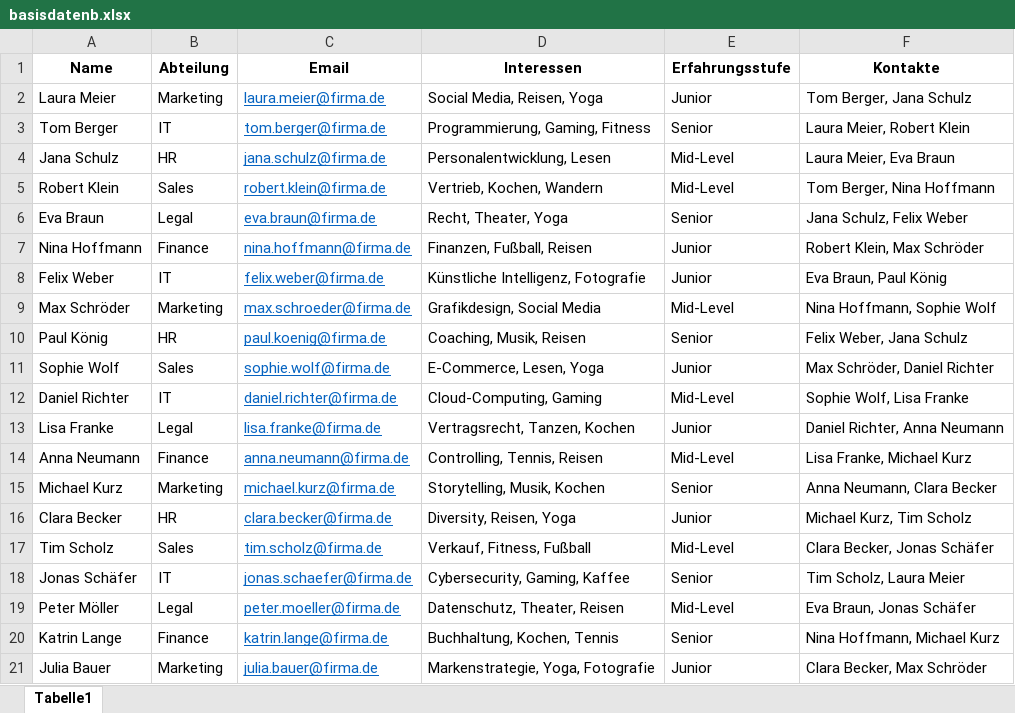
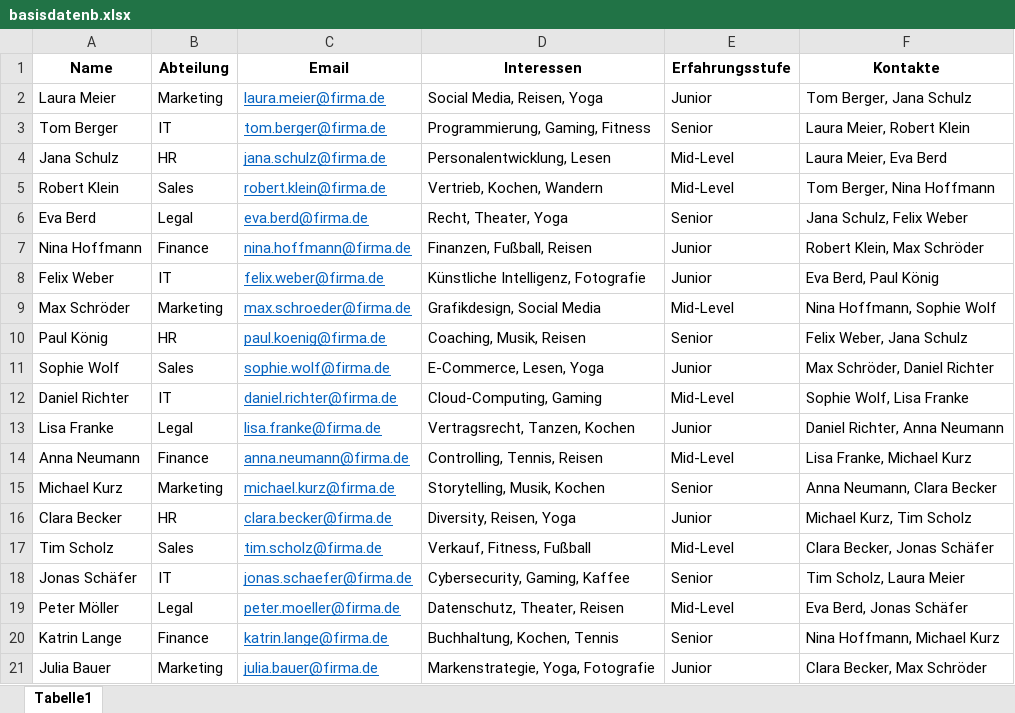
Before and after one commit to sosomueller/gruppe5, an Excel workbook: basisdatenb.xlsx, sheet Tabelle1, drawn as a sheet; values as stored, in another font and other column widths than the file's, no borders; the diff names each change by its address in the sheet, - before the commit and + after, or states it on an @@ line.

Commit message:
Add files via upload

```diff
--- a/basisdatenb.xlsx (sheet Tabelle1)
+++ b/basisdatenb.xlsx (sheet Tabelle1)
-F4 (Kontakte): Laura Meier, Eva Braun
+F4 (Kontakte): Laura Meier, Eva Berd
-A6 (Name): Eva Braun
+A6 (Name): Eva Berd
-C6 (Email): eva.braun@firma.de
+C6 (Email): eva.berd@firma.de
-F8 (Kontakte): Eva Braun, Paul König
+F8 (Kontakte): Eva Berd, Paul König
-F19 (Kontakte): Eva Braun, Jonas Schäfer
+F19 (Kontakte): Eva Berd, Jonas Schäfer
```
